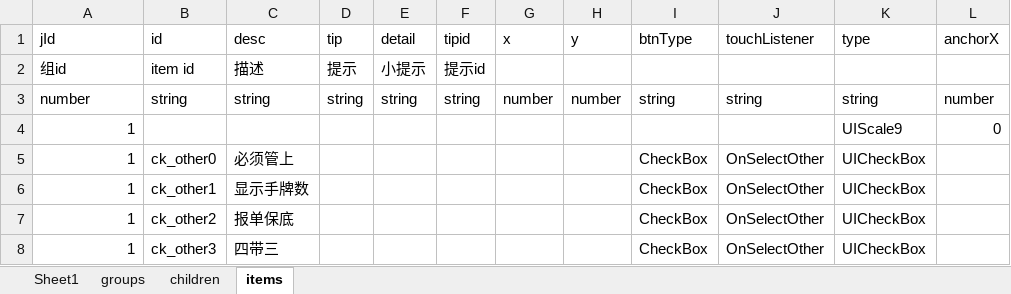
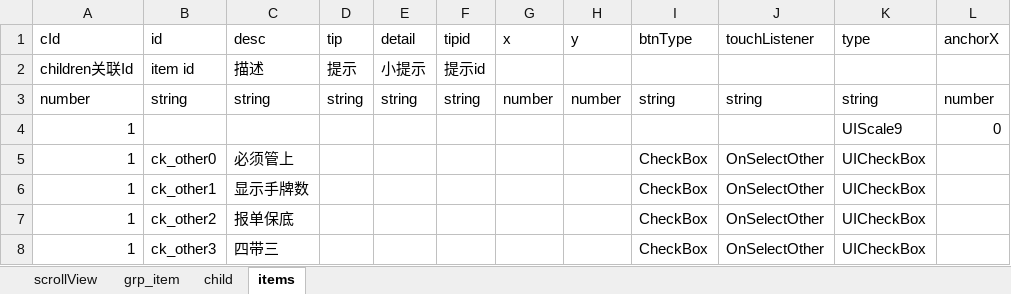
Before and after one commit to smiger/xlsx2jsonForVisualUIEditor, an Excel workbook: excel/game_rule.xlsx, sheet items, drawn as a sheet; only a part is shown; values as stored, in another font and other column widths than the file's, no borders; the diff names each change by its address in the sheet, - before the commit and + after, or states it on an @@ line.

```diff
--- a/excel/game_rule.xlsx (sheet items)
+++ b/excel/game_rule.xlsx (sheet items)
-sheet tab: Sheet1
+sheet tab: scrollView
-sheet tab: groups
+sheet tab: grp_item
-sheet tab: children
+sheet tab: child
-A1: jId
+A1: cId
-A2 (cId): 组id
+A2 (cId): children关联Id
```
Also changed, not shown: sheet grp_item, sheet child, sheet scrollView, 2 other files.
